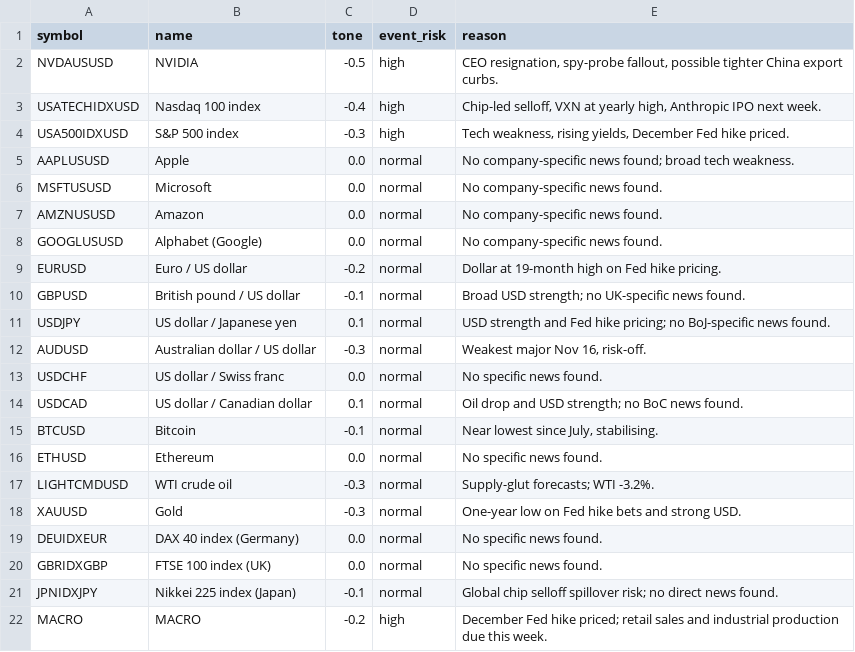
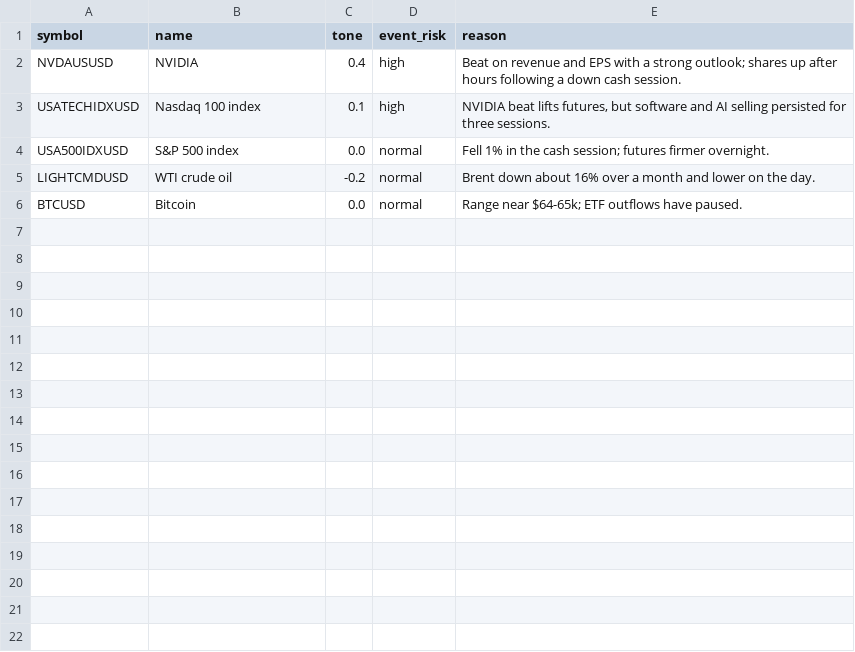
Before and after one commit to Samettutuncu33/Project-Atlantis, a CSV file: live/out/intel_views.csv, drawn as a sheet.

```diff
--- a/live/out/intel_views.csv
+++ b/live/out/intel_views.csv
@@ -1,22 +1,6 @@
 symbol,name,tone,event_risk,reason
-NVDAUSUSD,NVIDIA,-0.5,high,"CEO resignation, spy-probe fallout, possible tighter China export curbs."
-USATECHIDXUSD,Nasdaq 100 index,-0.4,high,"Chip-led selloff, VXN at yearly high, Anthropic IPO next week."
-USA500IDXUSD,S&P 500 index,-0.3,high,"Tech weakness, rising yields, December Fed hike priced."
-AAPLUSUSD,Apple,0.0,normal,No company-specific news found; broad tech weakness.
-MSFTUSUSD,Microsoft,0.0,normal,No company-specific news found.
-AMZNUSUSD,Amazon,0.0,normal,No company-specific news found.
-GOOGLUSUSD,Alphabet (Google),0.0,normal,No company-specific news found.
-EURUSD,Euro / US dollar,-0.2,normal,Dollar at 19-month high on Fed hike pricing.
-GBPUSD,British pound / US dollar,-0.1,normal,Broad USD strength; no UK-specific news found.
-USDJPY,US dollar / Japanese yen,0.1,normal,USD strength and Fed hike pricing; no BoJ-specific news found.
-AUDUSD,Australian dollar / US dollar,-0.3,normal,"Weakest major Nov 16, risk-off."
-USDCHF,US dollar / Swiss franc,0.0,normal,No specific news found.
-USDCAD,US dollar / Canadian dollar,0.1,normal,Oil drop and USD strength; no BoC news found.
-BTCUSD,Bitcoin,-0.1,normal,"Near lowest since July, stabilising."
-ETHUSD,Ethereum,0.0,normal,No specific news found.
-LIGHTCMDUSD,WTI crude oil,-0.3,normal,Supply-glut forecasts; WTI -3.2%.
-XAUUSD,Gold,-0.3,normal,One-year low on Fed hike bets and strong USD.
-DEUIDXEUR,DAX 40 index (Germany),0.0,normal,No specific news found.
-GBRIDXGBP,FTSE 100 index (UK),0.0,normal,No specific news found.
-JPNIDXJPY,Nikkei 225 index (Japan),-0.1,normal,Global chip selloff spillover risk; no direct news found.
-MACRO,MACRO,-0.2,high,December Fed hike priced; retail sales and industrial production due this week.
+NVDAUSUSD,NVIDIA,0.4,high,Beat on revenue and EPS with a strong outlook; shares up after hours following a down cash session.
+USATECHIDXUSD,Nasdaq 100 index,0.1,high,"NVIDIA beat lifts futures, but software and AI selling persisted for three sessions."
+USA500IDXUSD,S&P 500 index,0.0,normal,Fell 1% in the cash session; futures firmer overnight.
+LIGHTCMDUSD,WTI crude oil,-0.2,normal,Brent down about 16% over a month and lower on the day.
+BTCUSD,Bitcoin,0.0,normal,Range near $64-65k; ETF outflows have paused.
```
Also changed, not shown: live/out/activity.csv, live/out/equity.csv, 31 other files.
